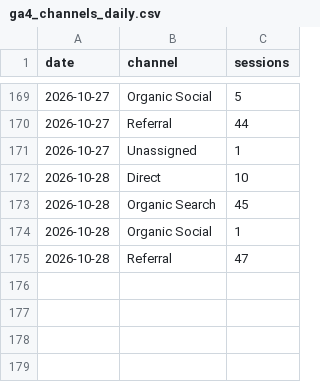
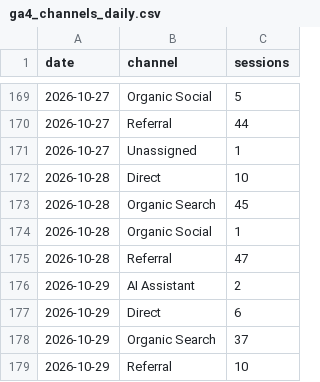
Before and after one commit to 610chris/610-sixten, a CSV file: journal_auto/analytics/data/daily/ga4_channels_daily.csv, drawn as a sheet; only a part is shown, gaps mark what is left out.

```diff
--- a/journal_auto/analytics/data/daily/ga4_channels_daily.csv
+++ b/journal_auto/analytics/data/daily/ga4_channels_daily.csv
@@ -175 +175,5 @@ date,channel,sessions
 2026-10-28,Referral,47
+2026-10-29,AI Assistant,2
+2026-10-29,Direct,6
+2026-10-29,Organic Search,37
+2026-10-29,Referral,10
```
Also changed, not shown: journal_auto/analytics/data/daily/ga4_articles_28d.csv, journal_auto/analytics/data/daily/ga4_pages_daily.csv, 13 other files.
